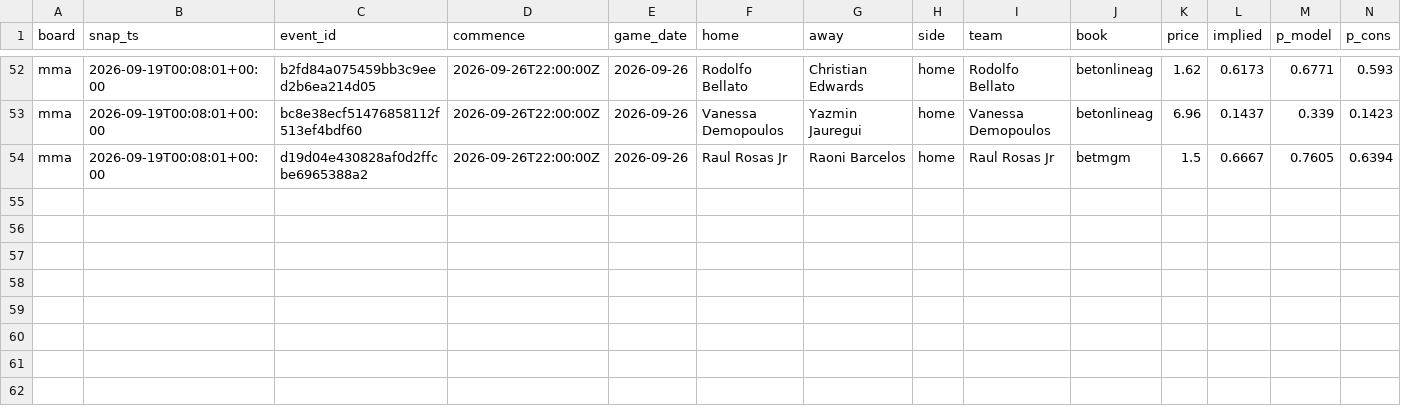
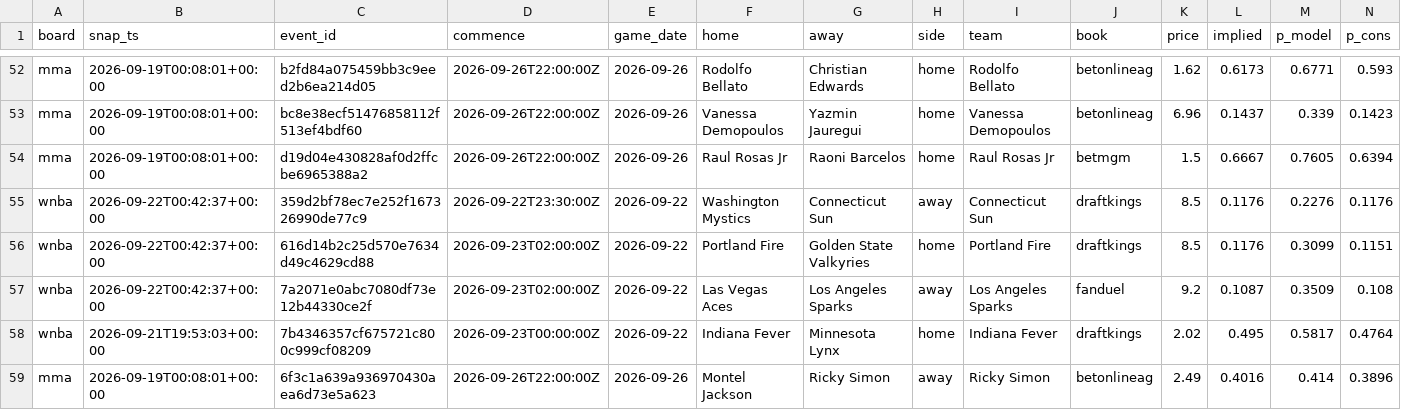
Before and after one commit to azcal/mbm-data, a CSV file: ledger/opener_ledger.csv, drawn as a sheet; only a part is shown, gaps mark what is left out; rows hold the shown columns only; the diff names each change by its address in the sheet, - before the commit and + after, or states it on an @@ line.

Commit message:
ledger 2026-09-22

```diff
--- a/ledger/opener_ledger.csv
+++ b/ledger/opener_ledger.csv
+row 55: wnba | 2026-09-22T00:42:37+00:00 | 359d2bf78ec7e252f167326990de77c9 | 2026-09-22T23:30:00Z | 2026-09-22 | Washington Mystics | Connecticut Sun | away | Connecticut Sun | draftkings | 8.5 | 0.1176 | 0.2276 | 0.1176
+row 56: wnba | 2026-09-22T00:42:37+00:00 | 616d14b2c25d570e7634d49c4629cd88 | 2026-09-23T02:00:00Z | 2026-09-22 | Portland Fire | Golden State Valkyries | home | Portland Fire | draftkings | 8.5 | 0.1176 | 0.3099 | 0.1151
+row 57: wnba | 2026-09-22T00:42:37+00:00 | 7a2071e0abc7080df73e12b44330ce2f | 2026-09-23T02:00:00Z | 2026-09-22 | Las Vegas Aces | Los Angeles Sparks | away | Los Angeles Sparks | fanduel | 9.2 | 0.1087 | 0.3509 | 0.108
+row 58: wnba | 2026-09-21T19:53:03+00:00 | 7b4346357cf675721c800c999cf08209 | 2026-09-23T00:00:00Z | 2026-09-22 | Indiana Fever | Minnesota Lynx | home | Indiana Fever | draftkings | 2.02 | 0.495 | 0.5817 | 0.4764
+row 59: mma | 2026-09-19T00:08:01+00:00 | 6f3c1a639a936970430aea6d73e5a623 | 2026-09-26T22:00:00Z | 2026-09-26 | Montel Jackson | Ricky Simon | away | Ricky Simon | betonlineag | 2.49 | 0.4016 | 0.414 | 0.3896
```
